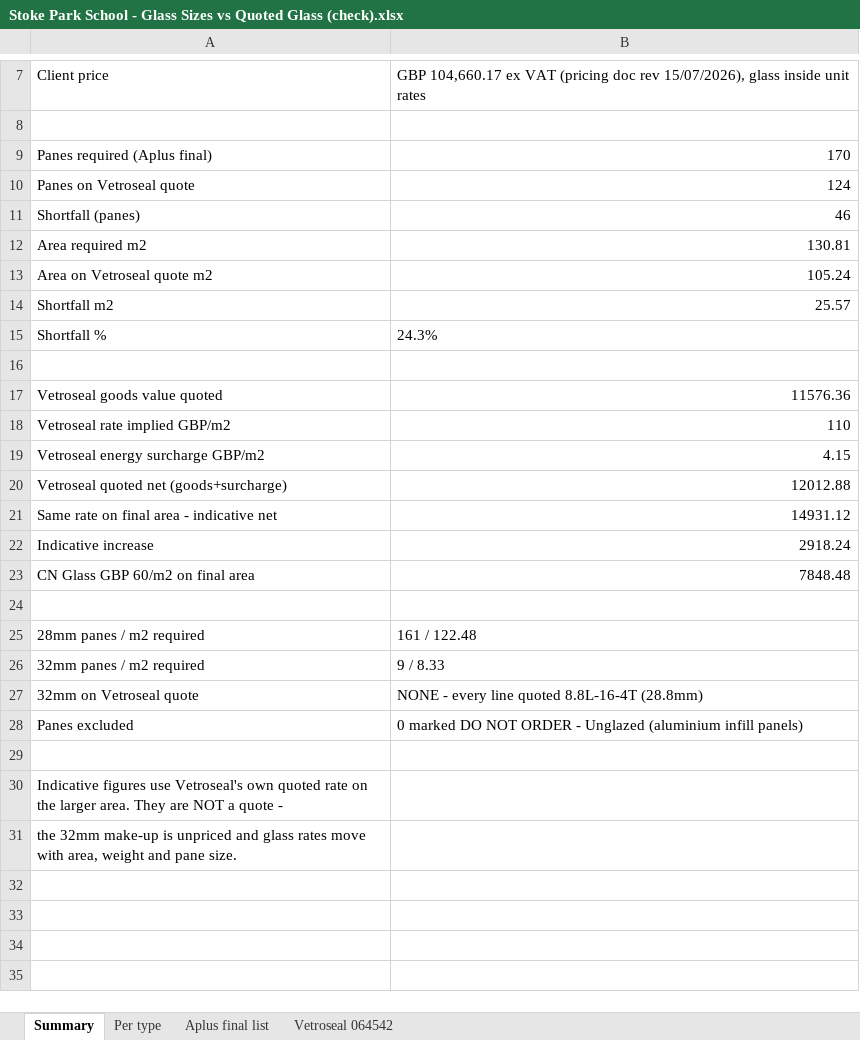
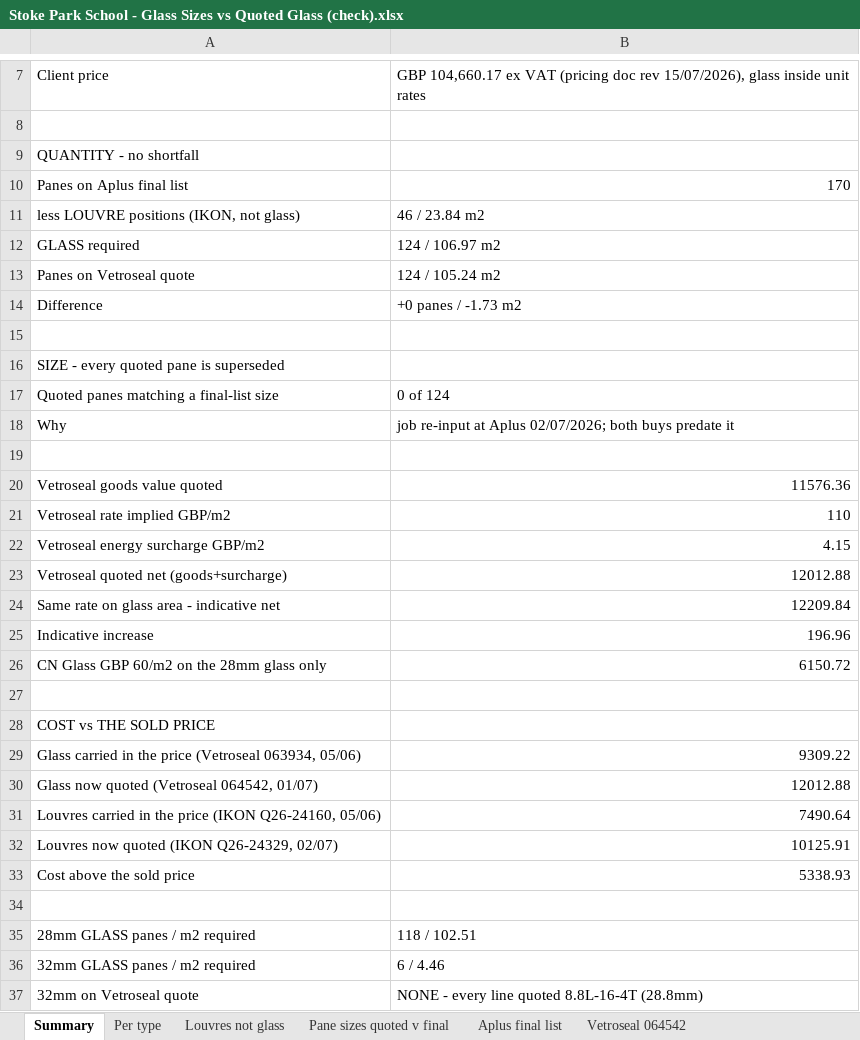
Before and after one commit to 0riceisnice0-hash/Glazing-Quote-Assistant, an Excel workbook: outputs/Stoke Park School - Glass Sizes vs Quoted Glass (check).xlsx, sheet Summary, drawn as a sheet; only a part is shown, gaps mark what is left out; the shorter side is filled out with more unchanged rows; values as stored, in another font and other column widths than the file's, no borders; removed rows and columns are numbered as before the commit, all else as after; the diff names each change by its address in the sheet, - before the commit and + after, or states it on an @@ line.

```diff
--- a/outputs/Stoke Park School - Glass Sizes vs Quoted Glass (check).xlsx (sheet Summary)
+++ b/outputs/Stoke Park School - Glass Sizes vs Quoted Glass (check).xlsx (sheet Summary)
+sheet tab: Louvres not glass
+sheet tab: Pane sizes quoted v final
+row 9: QUANTITY - no shortfall
-A10: Panes required (Aplus final)
+A10: Panes on Aplus final list
+row 11: less LOUVRE positions (IKON, not glass) | 46 / 23.84 m2
+row 12: GLASS required | 124 / 106.97 m2
-B13: 124
+B13: 124 / 105.24 m2
-row 11: Shortfall (panes) | 46
-row 12: Area required m2 | 130.81
-row 13: Area on Vetroseal quote m2 | 105.24
-row 14: Shortfall m2 | 25.57
+row 14: Difference | +0 panes / -1.73 m2
-row 15: Shortfall % | 24.3%
+row 15: (empty)
+row 16: SIZE - every quoted pane is superseded
+row 17: Quoted panes matching a final-list size | 0 of 124
+row 18: Why | job re-input at Aplus 02/07/2026; both buys predate it
-row 21: Same rate on final area - indicative net | 14931.12
+row 24: Same rate on glass area - indicative net | 12209.84
-B25: 2918.24
+B25: 196.96
-row 23: CN Glass GBP 60/m2 on final area | 7848.48
+row 26: CN Glass GBP 60/m2 on the 28mm glass only | 6150.72
-row 25: 28mm panes / m2 required | 161 / 122.48
+row 28: COST vs THE SOLD PRICE
+row 29: Glass carried in the price (Vetroseal 063934, 05/06) | 9309.22
+row 30: Glass now quoted (Vetroseal 064542, 01/07) | 12012.88
+row 31: Louvres carried in the price (IKON Q26-24160, 05/06) | 7490.64
+row 32: Louvres now quoted (IKON Q26-24329, 02/07) | 10125.91
+row 33: Cost above the sold price | 5338.93
-row 34: 32mm panes / m2 required | 9 / 8.33
+row 34: (empty)
+row 35: 28mm GLASS panes / m2 required | 118 / 102.51
+row 36: 32mm GLASS panes / m2 required | 6 / 4.46
```
Also changed, not shown: sheet Per type, 13 other files.
